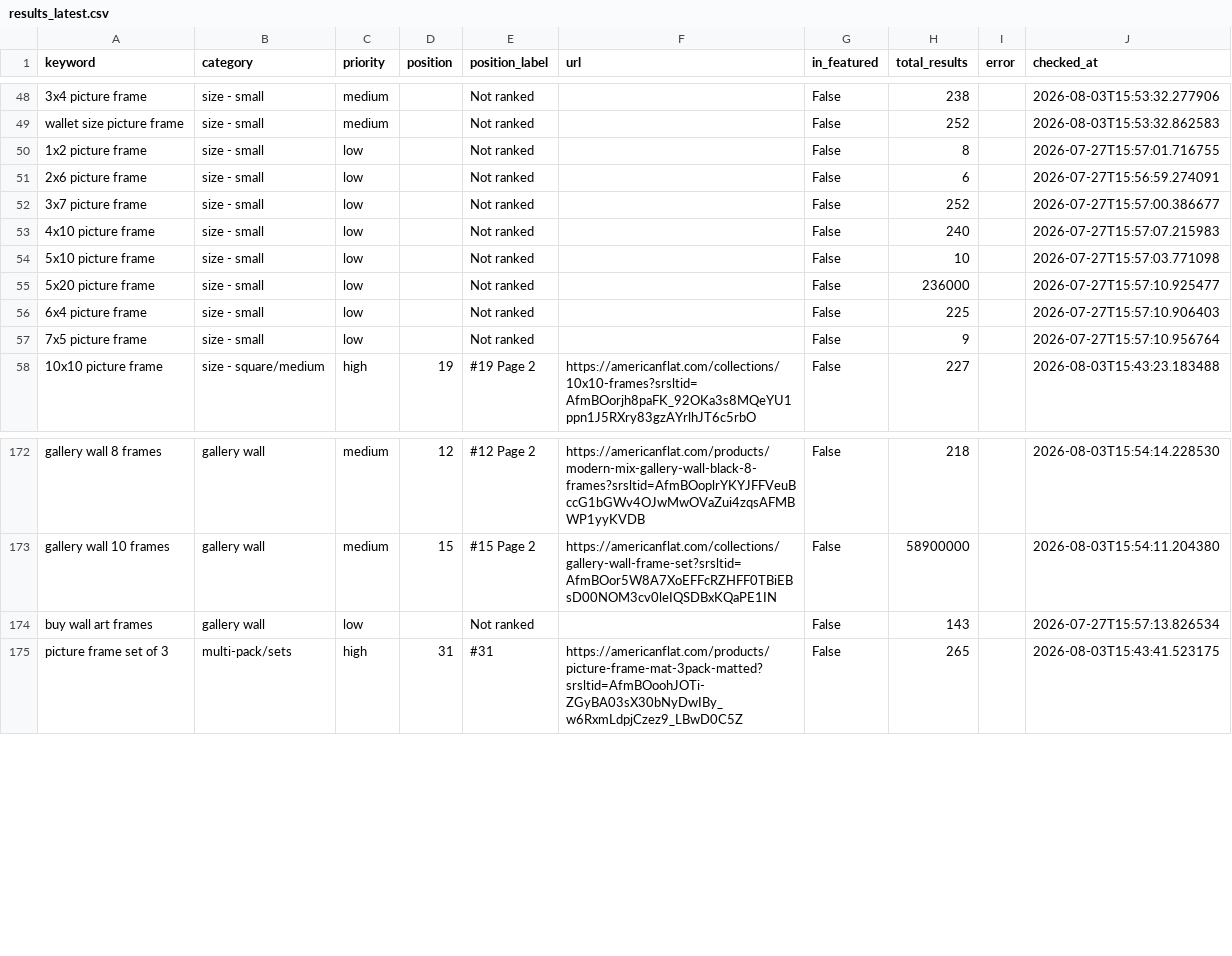
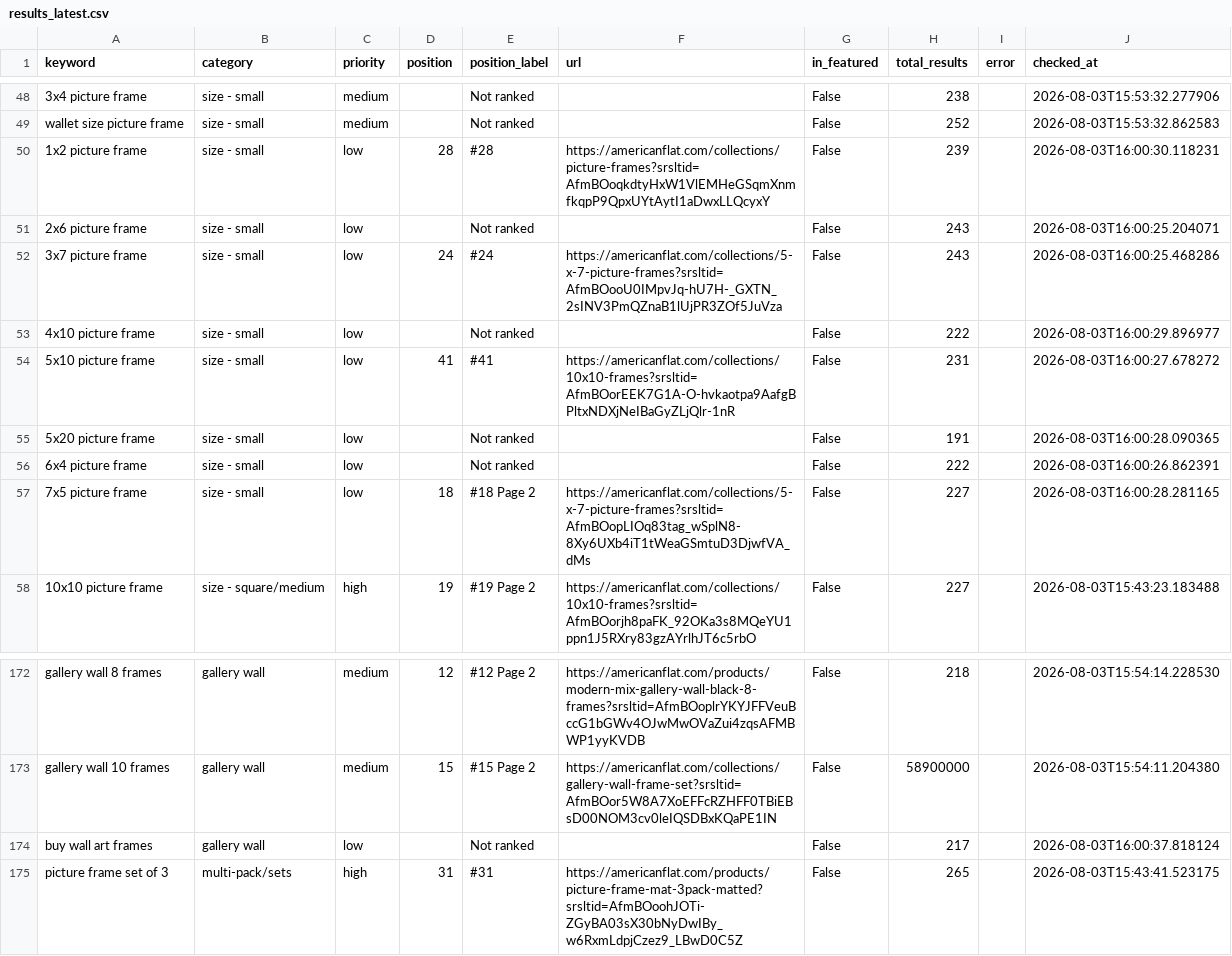
Before and after one commit to juan-americanflat/webcrawler, a CSV file: results_latest.csv, drawn as a sheet; only a part is shown, gaps mark what is left out; the diff covers the shown part only; the diff names each change by its address in the sheet, - before the commit and + after, or states it on an @@ line.

```diff
--- a/results_latest.csv
+++ b/results_latest.csv
-D50 (position): (empty)
+D50 (position): 28
-E50 (position_label): Not ranked
+E50 (position_label): #28
-F50 (url): (empty)
+F50 (url): https://americanflat.com/collections/picture-frames?srsltid=AfmBOoqkdtyHxW1VlEMHeGSqmXnmfkqpP9QpxUYtAytI1aDwxLLQcyxY
-H50 (total_results): 8
+H50 (total_results): 239
-J50 (checked_at): 2026-07-27T15:57:01.716755
+J50 (checked_at): 2026-08-03T16:00:30.118231
-H51 (total_results): 6
+H51 (total_results): 243
-J51 (checked_at): 2026-07-27T15:56:59.274091
+J51 (checked_at): 2026-08-03T16:00:25.204071
-D52 (position): (empty)
+D52 (position): 24
-E52 (position_label): Not ranked
+E52 (position_label): #24
-F52 (url): (empty)
+F52 (url): https://americanflat.com/collections/5-x-7-picture-frames?srsltid=AfmBOooU0IMpvJq-hU7H-_GXTN_2sINV3PmQZnaB1lUjPR3ZOf5JuVza
-H52 (total_results): 252
+H52 (total_results): 243
-J52 (checked_at): 2026-07-27T15:57:00.386677
+J52 (checked_at): 2026-08-03T16:00:25.468286
-H53 (total_results): 240
+H53 (total_results): 222
-J53 (checked_at): 2026-07-27T15:57:07.215983
+J53 (checked_at): 2026-08-03T16:00:29.896977
-D54 (position): (empty)
+D54 (position): 41
-E54 (position_label): Not ranked
+E54 (position_label): #41
-F54 (url): (empty)
+F54 (url): https://americanflat.com/collections/10x10-frames?srsltid=AfmBOorEEK7G1A-O-hvkaotpa9AafgBPltxNDXjNeIBaGyZLjQlr-1nR
-H54 (total_results): 10
+H54 (total_results): 231
-J54 (checked_at): 2026-07-27T15:57:03.771098
+J54 (checked_at): 2026-08-03T16:00:27.678272
-H55 (total_results): 236000
+H55 (total_results): 191
-J55 (checked_at): 2026-07-27T15:57:10.925477
+J55 (checked_at): 2026-08-03T16:00:28.090365
-H56 (total_results): 225
+H56 (total_results): 222
-J56 (checked_at): 2026-07-27T15:57:10.906403
+J56 (checked_at): 2026-08-03T16:00:26.862391
-D57 (position): (empty)
+D57 (position): 18
-E57 (position_label): Not ranked
+E57 (position_label): #18 Page 2
-F57 (url): (empty)
+F57 (url): https://americanflat.com/collections/5-x-7-picture-frames?srsltid=AfmBOopLIOq83tag_wSplN8-8Xy6UXb4iT1tWeaGSmtuD3DjwfVA_dMs
-H57 (total_results): 9
+H57 (total_results): 227
-J57 (checked_at): 2026-07-27T15:57:10.956764
+J57 (checked_at): 2026-08-03T16:00:28.281165
-H174 (total_results): 143
+H174 (total_results): 217
-J174 (checked_at): 2026-07-27T15:57:13.826534
+J174 (checked_at): 2026-08-03T16:00:37.818124
```
Also changed, not shown: 64 edited cells elsewhere in this file, results_history/results_2026-08-03.csv.
